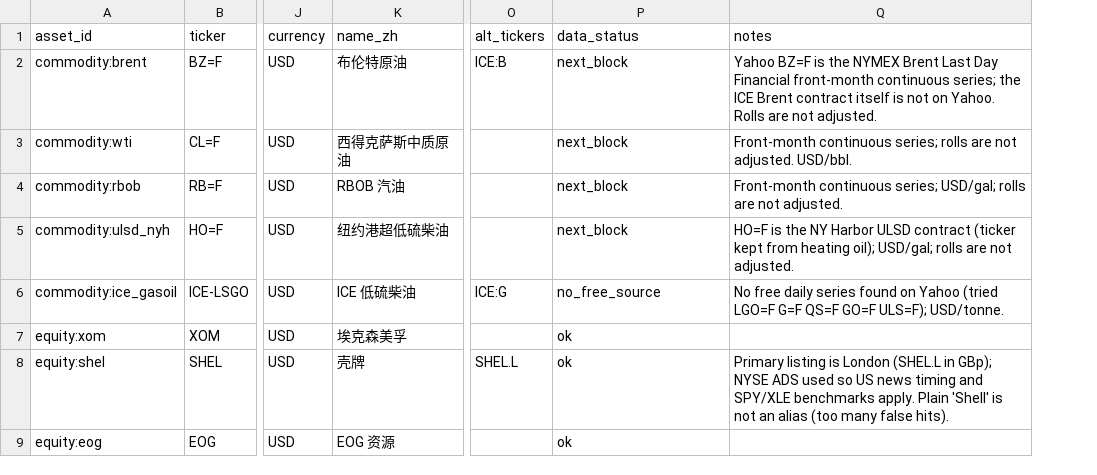
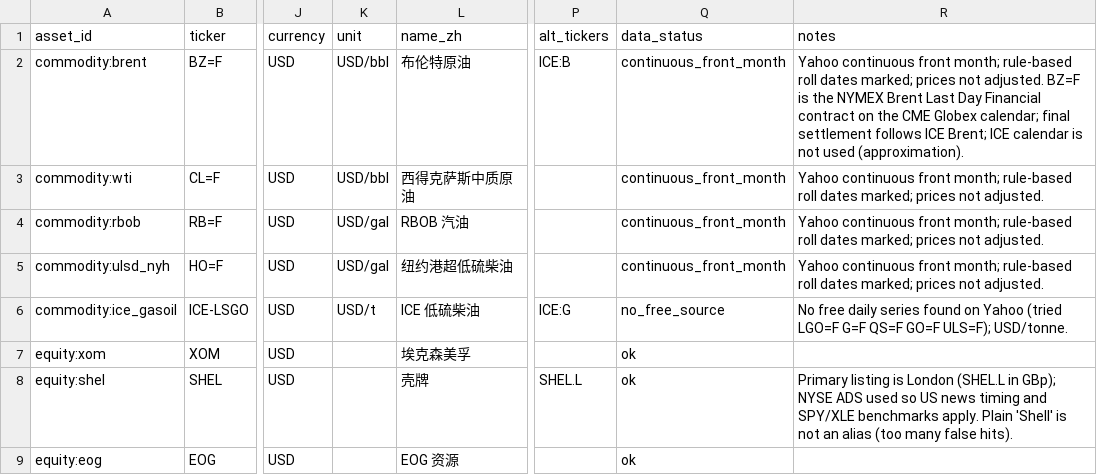
Before and after one commit to jonehandson11-spec/News-AI-quant-project, a CSV file: news_price_query/data/research_assets.csv, drawn as a sheet; only a part is shown, gaps mark what is left out; addresses are those after the commit; the diff names each change by its address in the sheet, - before the commit and + after, or states it on an @@ line.

```diff
--- a/news_price_query/data/research_assets.csv
+++ b/news_price_query/data/research_assets.csv
+column K (unit), rows 2-6: USD/bbl | USD/bbl | USD/gal | USD/gal | USD/t
-Q2:Q5 (data_status): next_block
+Q2:Q5 (data_status): continuous_front_month
-R2 (notes): Yahoo BZ=F is the NYMEX Brent Last Day Financial front-month continuous series; the ICE Brent contract itself is not on Yahoo. Rolls are not adjusted.
+R2 (notes): Yahoo continuous front month; rule-based roll dates marked; prices not adjusted. BZ=F is the NYMEX Brent Last Day Financial contract on the CME Globex calendar; final settlement follows ICE Brent; ICE calendar is not used (approximation).
-R3 (notes): Front-month continuous series; rolls are not adjusted. USD/bbl.
+R3 (notes): Yahoo continuous front month; rule-based roll dates marked; prices not adjusted.
-R4 (notes): Front-month continuous series; USD/gal; rolls are not adjusted.
+R4 (notes): Yahoo continuous front month; rule-based roll dates marked; prices not adjusted.
-R5 (notes): HO=F is the NY Harbor ULSD contract (ticker kept from heating oil); USD/gal; rolls are not adjusted.
+R5 (notes): Yahoo continuous front month; rule-based roll dates marked; prices not adjusted.
```
Also changed, not shown: news_price_query/data/calendars/XSAU.csv, 20 other files.
